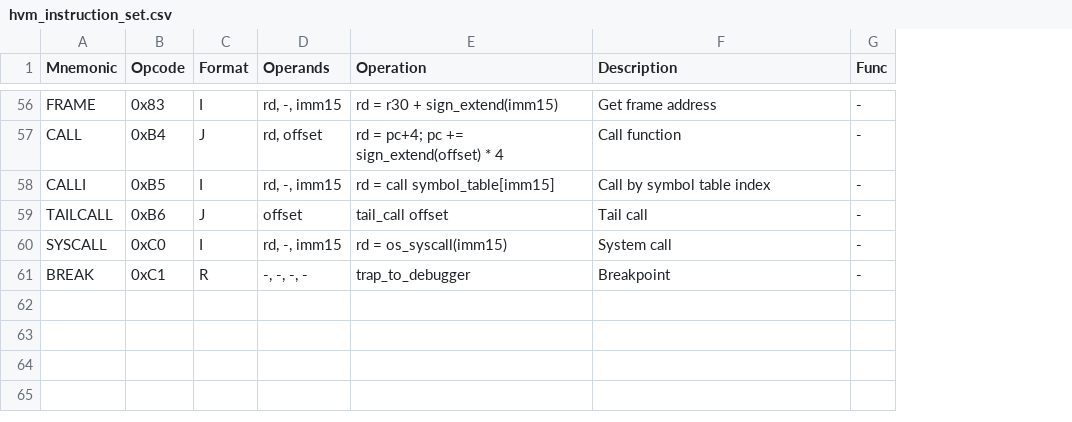
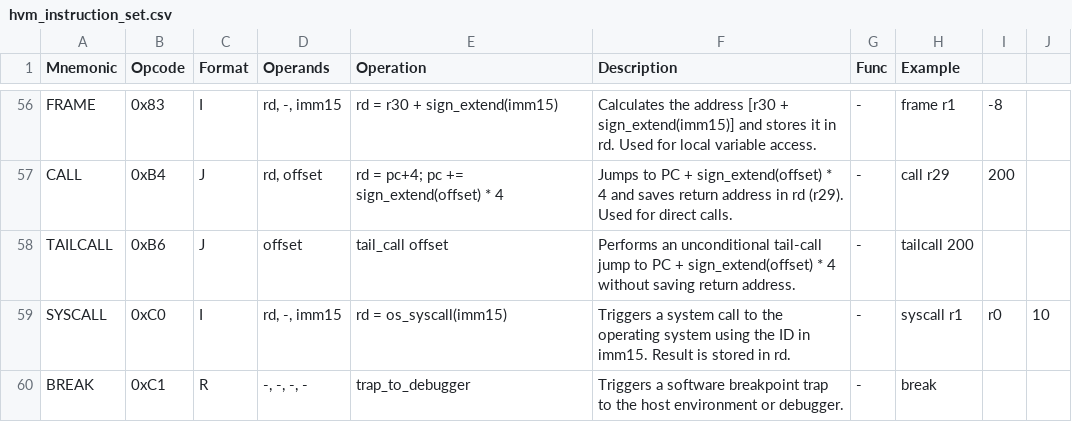
Before and after one commit to cosq-network/hoo, a CSV file: docs/hvm/hvm_instruction_set.csv, drawn as a sheet; only a part is shown, gaps mark what is left out; removed rows and columns are numbered as before the commit, all else as after; the diff covers the shown part only; the diff names each change by its address in the sheet, - before the commit and + after, or states it on an @@ line.

```diff
--- a/docs/hvm/hvm_instruction_set.csv
+++ b/docs/hvm/hvm_instruction_set.csv
+column H (Example), rows 56-60: frame r1 | call r29 | tailcall 200 | syscall r1 | break
+column I, rows 56-59: -8 | 200 |  | r0
+column J, row 59: 10
-F56 (Description): Get frame address
+F56 (Description): Calculates the address [r30 + sign_extend(imm15)] and stores it in rd. Used for local variable access.
-F57 (Description): Call function
+F57 (Description): Jumps to PC + sign_extend(offset) * 4 and saves return address in rd (r29). Used for direct calls.
-row 58: CALLI | 0xB5 | I | rd, -, imm15 | rd = call symbol_table[imm15] | Call by symbol table index | -
-F58 (Description): Tail call
+F58 (Description): Performs an unconditional tail-call jump to PC + sign_extend(offset) * 4 without saving return address.
-F59 (Description): System call
+F59 (Description): Triggers a system call to the operating system using the ID in imm15. Result is stored in rd.
-F60 (Description): Breakpoint
+F60 (Description): Triggers a software breakpoint trap to the host environment or debugger.
```
Also changed, not shown: 55 edited cells elsewhere in this file, 6 other files.
